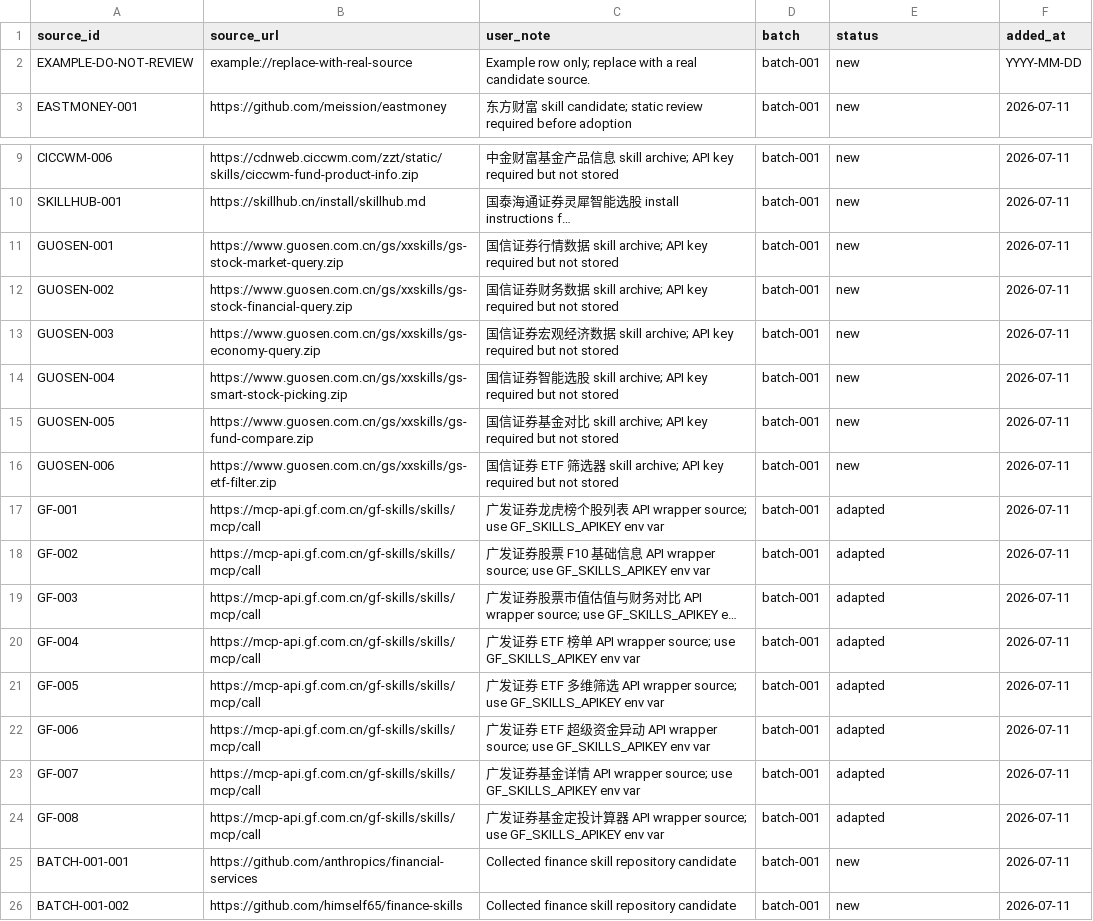
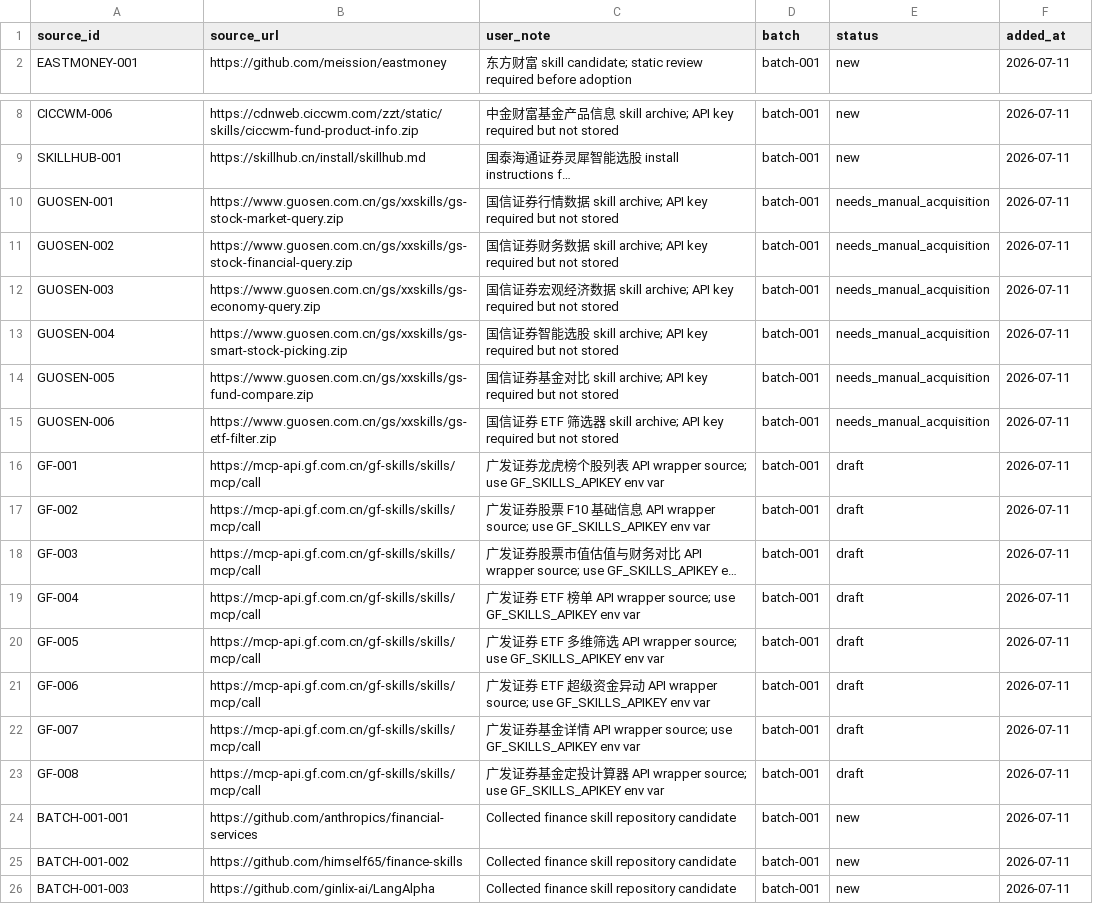
Before and after one commit to fezeryang/InvestKit, a CSV file: registry/inbox/sources.csv, drawn as a sheet; only a part is shown, gaps mark what is left out; the shorter side is filled out with more unchanged rows; long unchanged cells end in …; removed rows and columns are numbered as before the commit, all else as after; the diff names each change by its address in the sheet, - before the commit and + after, or states it on an @@ line.

Commit message:
Reconcile Batch 001 intake state

```diff
--- a/registry/inbox/sources.csv
+++ b/registry/inbox/sources.csv
-row 2: EXAMPLE-DO-NOT-REVIEW | example://replace-with-real-source | Example row only; replace with a real candidate source. | batch-001 | new | YYYY-MM-DD
-E10:E15 (status): new
+E10:E15 (status): needs_manual_acquisition
-E16:E23 (status): adapted
+E16:E23 (status): draft
```
Also changed, not shown: 8 other files.
